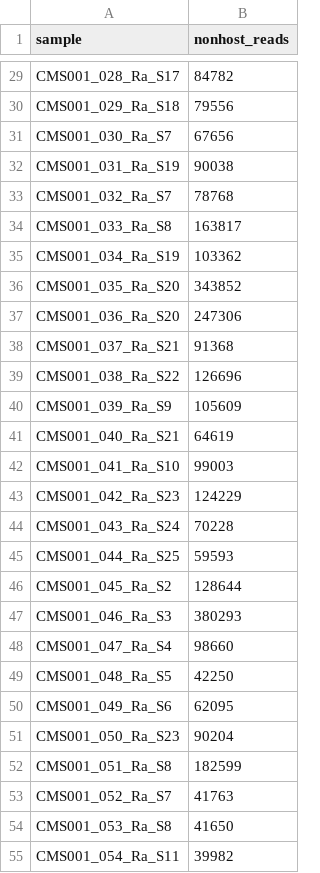
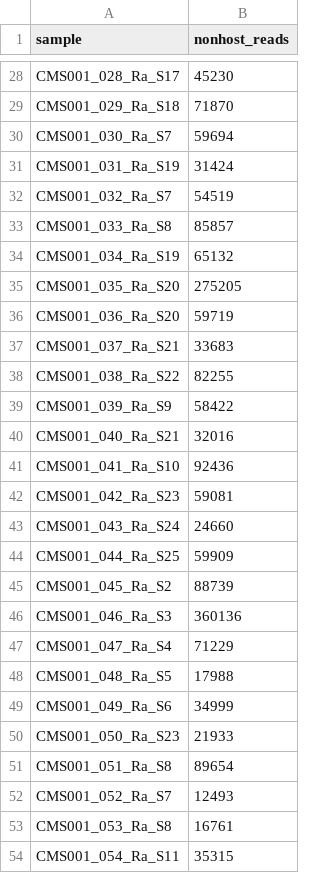
Before and after one commit to czbiohub-sf/california-mosquito-study, a TSV file: data/metadata/nonhost_reads_decontam_nohexapoda.tsv, drawn as a sheet; only a part is shown, gaps mark what is left out; addresses are those after the commit; the diff covers the shown part only; the diff names each change by its address in the sheet, - before the commit and + after, or states it on an @@ line.

Commit message:
included viral reads from the dark matter in the nonhost_reads_decontam_nohexapoda.tsv file, which provides the denominators for figure 3.

```diff
--- a/data/metadata/nonhost_reads_decontam_nohexapoda.tsv
+++ b/data/metadata/nonhost_reads_decontam_nohexapoda.tsv
-B28 (nonhost_reads): 84782
+B28 (nonhost_reads): 45230
-B29 (nonhost_reads): 79556
+B29 (nonhost_reads): 71870
-B30 (nonhost_reads): 67656
+B30 (nonhost_reads): 59694
-B31 (nonhost_reads): 90038
+B31 (nonhost_reads): 31424
-B32 (nonhost_reads): 78768
+B32 (nonhost_reads): 54519
-B33 (nonhost_reads): 163817
+B33 (nonhost_reads): 85857
-B34 (nonhost_reads): 103362
+B34 (nonhost_reads): 65132
-B35 (nonhost_reads): 343852
+B35 (nonhost_reads): 275205
-B36 (nonhost_reads): 247306
+B36 (nonhost_reads): 59719
-B37 (nonhost_reads): 91368
+B37 (nonhost_reads): 33683
-B38 (nonhost_reads): 126696
+B38 (nonhost_reads): 82255
-B39 (nonhost_reads): 105609
+B39 (nonhost_reads): 58422
-B40 (nonhost_reads): 64619
+B40 (nonhost_reads): 32016
-B41 (nonhost_reads): 99003
+B41 (nonhost_reads): 92436
-B42 (nonhost_reads): 124229
+B42 (nonhost_reads): 59081
-B43 (nonhost_reads): 70228
+B43 (nonhost_reads): 24660
-B44 (nonhost_reads): 59593
+B44 (nonhost_reads): 59909
-B45 (nonhost_reads): 128644
+B45 (nonhost_reads): 88739
-B46 (nonhost_reads): 380293
+B46 (nonhost_reads): 360136
-B47 (nonhost_reads): 98660
+B47 (nonhost_reads): 71229
-B48 (nonhost_reads): 42250
+B48 (nonhost_reads): 17988
-B49 (nonhost_reads): 62095
+B49 (nonhost_reads): 34999
-B50 (nonhost_reads): 90204
+B50 (nonhost_reads): 21933
-B51 (nonhost_reads): 182599
+B51 (nonhost_reads): 89654
-B52 (nonhost_reads): 41763
+B52 (nonhost_reads): 12493
-B53 (nonhost_reads): 41650
+B53 (nonhost_reads): 16761
-B54 (nonhost_reads): 39982
+B54 (nonhost_reads): 35315
```
Also changed, not shown: 9 removed rows and 109 edited cells elsewhere in this file, 1 other file.
